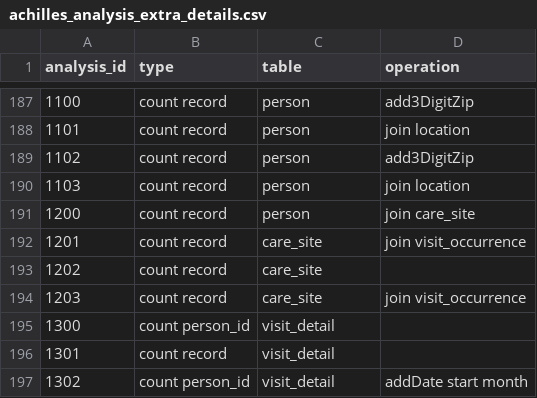
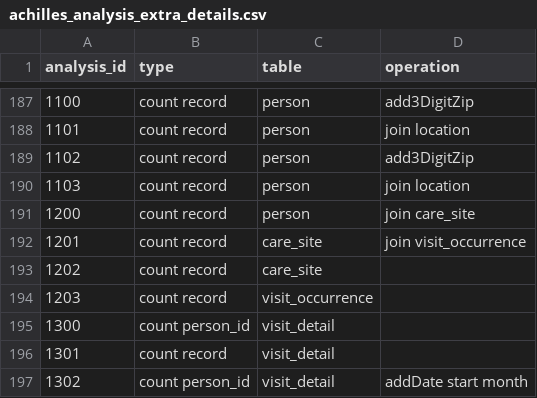
Before and after one commit to OHDSI/OmopConstructor, a CSV file: data-raw/achilles_analysis_extra_details.csv, drawn as a sheet; only a part is shown, gaps mark what is left out.

Commit message:
achilles 1203

```diff
--- a/data-raw/achilles_analysis_extra_details.csv
+++ b/data-raw/achilles_analysis_extra_details.csv
@@ -193,3 +193,3 @@ analysis_id,type,table,operation
 1202,count record,care_site,
-1203,count record,care_site,join visit_occurrence
+1203,count record,visit_occurrence,
 1300,count person_id,visit_detail,
```
Also changed, not shown: 2 other files.
